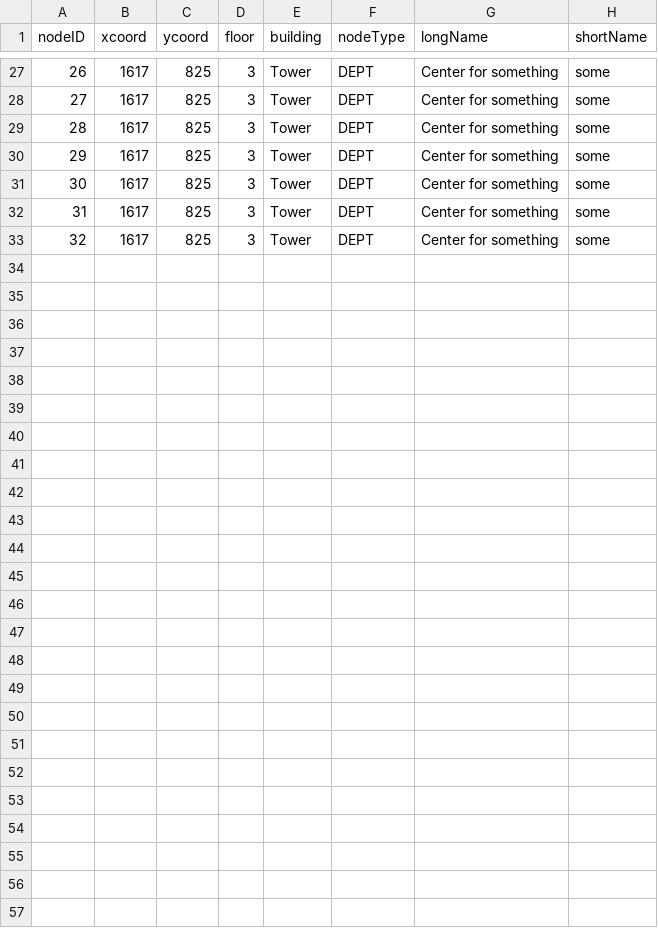
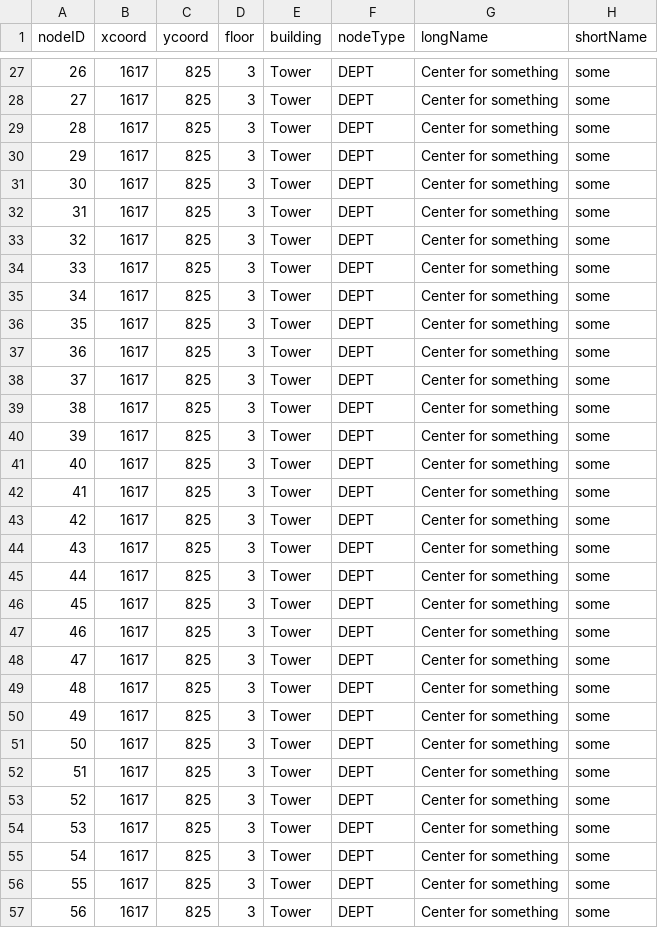
Before and after one commit to CS3733-C22-Team-E/MedicalTracking, a CSV file: MedicalTrackingApp/build/resources/main/edu/wpi/teame/csv/TowerLocationsE.csv, drawn as a sheet; only a part is shown, gaps mark what is left out.

```diff
--- a/MedicalTrackingApp/build/resources/main/edu/wpi/teame/csv/TowerLocationsE.csv
+++ b/MedicalTrackingApp/build/resources/main/edu/wpi/teame/csv/TowerLocationsE.csv
@@ -33 +33,25 @@ nodeID,xcoord,ycoord,floor,building,nodeType,longName,shortName
 32,1617,825,3,Tower,DEPT,Center for something,some
+33,1617,825,3,Tower,DEPT,Center for something,some
+34,1617,825,3,Tower,DEPT,Center for something,some
+35,1617,825,3,Tower,DEPT,Center for something,some
+36,1617,825,3,Tower,DEPT,Center for something,some
+37,1617,825,3,Tower,DEPT,Center for something,some
+38,1617,825,3,Tower,DEPT,Center for something,some
+39,1617,825,3,Tower,DEPT,Center for something,some
+40,1617,825,3,Tower,DEPT,Center for something,some
+41,1617,825,3,Tower,DEPT,Center for something,some
+42,1617,825,3,Tower,DEPT,Center for something,some
+43,1617,825,3,Tower,DEPT,Center for something,some
+44,1617,825,3,Tower,DEPT,Center for something,some
+45,1617,825,3,Tower,DEPT,Center for something,some
+46,1617,825,3,Tower,DEPT,Center for something,some
+47,1617,825,3,Tower,DEPT,Center for something,some
+48,1617,825,3,Tower,DEPT,Center for something,some
+49,1617,825,3,Tower,DEPT,Center for something,some
+50,1617,825,3,Tower,DEPT,Center for something,some
+51,1617,825,3,Tower,DEPT,Center for something,some
+52,1617,825,3,Tower,DEPT,Center for something,some
+53,1617,825,3,Tower,DEPT,Center for something,some
+54,1617,825,3,Tower,DEPT,Center for something,some
+55,1617,825,3,Tower,DEPT,Center for something,some
+56,1617,825,3,Tower,DEPT,Center for something,some
```
Also changed, not shown: MedicalTrackingApp/build/resources/main/edu/wpi/teame/csv/EquipmentE.csv, MedicalTrackingApp/build/resources/main/edu/wpi/teame/csv/SanitationServiceRequest.csv, 31 other files.
